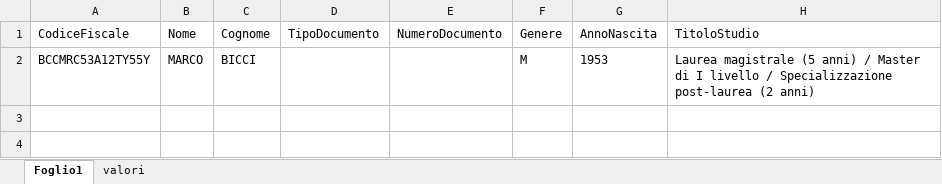
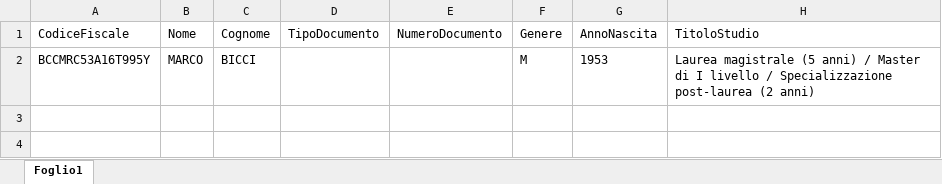
Before and after one commit to teamdigitale/monitoraggio.repubblicadigitale.gov.it, an Excel workbook: fe-piattaforma/public/assets/entity_templates/template_cittadino.xlsx, sheet Foglio1, drawn as a sheet; only a part is shown; values as stored, in another font and other column widths than the file's, no borders; the diff names each change by its address in the sheet, - before the commit and + after, or states it on an @@ line.

```diff
--- a/fe-piattaforma/public/assets/entity_templates/template_cittadino.xlsx (sheet Foglio1)
+++ b/fe-piattaforma/public/assets/entity_templates/template_cittadino.xlsx (sheet Foglio1)
@@ sheet tab hidden: valori @@
-A2 (CodiceFiscale): BCCMRC53A12TY55Y
+A2 (CodiceFiscale): BCCMRC53A16T995Y
```
Also changed, not shown: 24 other files.
